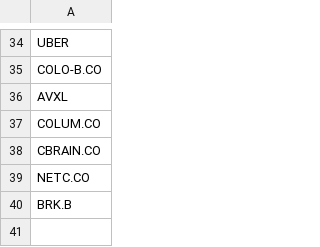
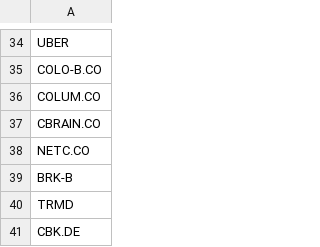
Before and after one commit to P1N60/stock_predictor, a CSV file: data/simple_tickers.csv, drawn as a sheet; only a part is shown, gaps mark what is left out.

```diff
--- a/data/simple_tickers.csv
+++ b/data/simple_tickers.csv
@@ -35,3 +35,2 @@ UBER
 COLO-B.CO
-AVXL
 COLUM.CO
@@ -39,2 +38,4 @@ CBRAIN.CO
 NETC.CO
-BRK.B
+BRK-B
+TRMD
+CBK.DE
```
Also changed, not shown: data/screener.csv, 2 other files.
